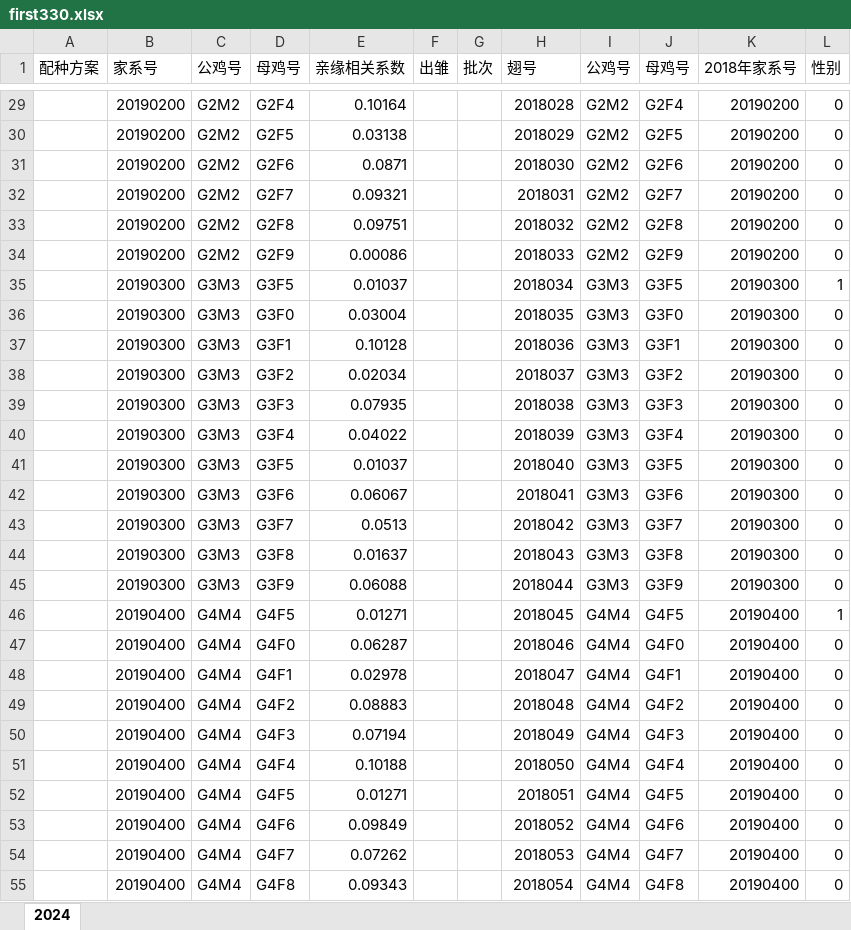
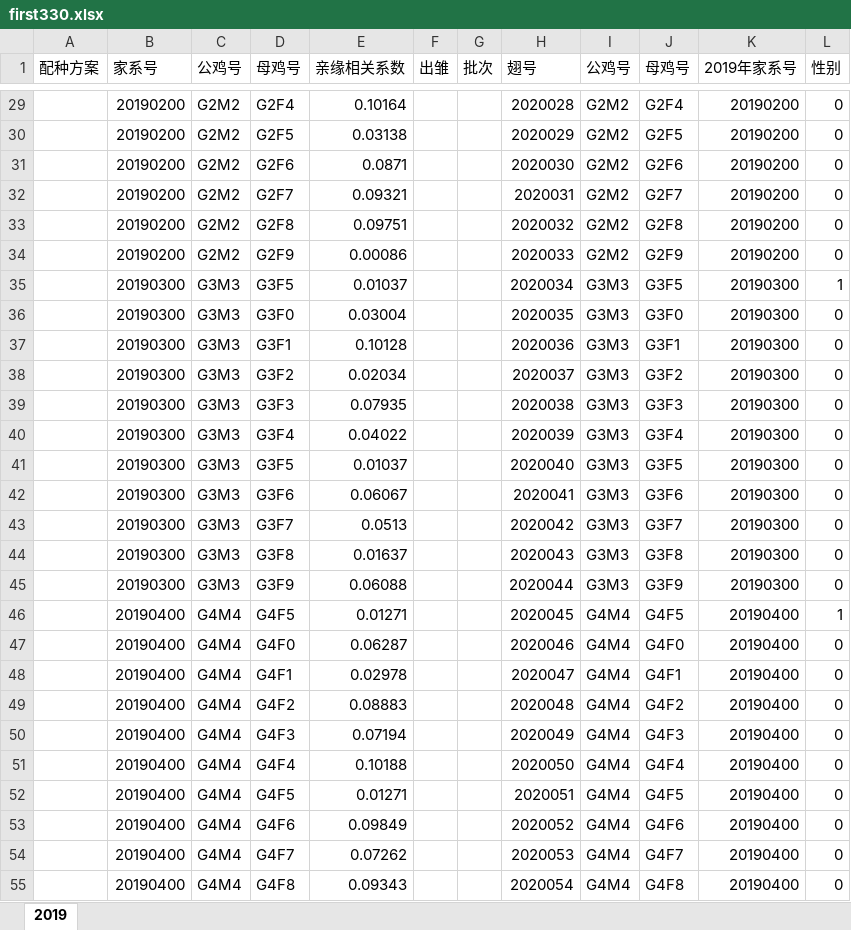
Before and after one commit to ZhaoKe1024/InbreedingAnalyst, an Excel workbook: datasets/first330.xlsx, sheet 2019, drawn as a sheet; only a part is shown, gaps mark what is left out; values as stored, in another font and other column widths than the file's, no borders; the diff covers the shown part only; the diff names each change by its address in the sheet, - before the commit and + after, or states it on an @@ line.

```diff
--- a/datasets/first330.xlsx (sheet 2019)
+++ b/datasets/first330.xlsx (sheet 2019)
-sheet tab: 2024
+sheet tab: 2019
-K1: 2018年家系号
+K1: 2019年家系号
-H29 (翅号): 2018028
+H29 (翅号): 2020028
-H30 (翅号): 2018029
+H30 (翅号): 2020029
-H31 (翅号): 2018030
+H31 (翅号): 2020030
-H32 (翅号): 2018031
+H32 (翅号): 2020031
-H33 (翅号): 2018032
+H33 (翅号): 2020032
-H34 (翅号): 2018033
+H34 (翅号): 2020033
-H35 (翅号): 2018034
+H35 (翅号): 2020034
-H36 (翅号): 2018035
+H36 (翅号): 2020035
-H37 (翅号): 2018036
+H37 (翅号): 2020036
-H38 (翅号): 2018037
+H38 (翅号): 2020037
-H39 (翅号): 2018038
+H39 (翅号): 2020038
-H40 (翅号): 2018039
+H40 (翅号): 2020039
-H41 (翅号): 2018040
+H41 (翅号): 2020040
-H42 (翅号): 2018041
+H42 (翅号): 2020041
-H43 (翅号): 2018042
+H43 (翅号): 2020042
-H44 (翅号): 2018043
+H44 (翅号): 2020043
-H45 (翅号): 2018044
+H45 (翅号): 2020044
-H46 (翅号): 2018045
+H46 (翅号): 2020045
-H47 (翅号): 2018046
+H47 (翅号): 2020046
-H48 (翅号): 2018047
+H48 (翅号): 2020047
-H49 (翅号): 2018048
+H49 (翅号): 2020048
-H50 (翅号): 2018049
+H50 (翅号): 2020049
-H51 (翅号): 2018050
+H51 (翅号): 2020050
-H52 (翅号): 2018051
+H52 (翅号): 2020051
-H53 (翅号): 2018052
+H53 (翅号): 2020052
-H54 (翅号): 2018053
+H54 (翅号): 2020053
-H55 (翅号): 2018054
+H55 (翅号): 2020054
```
Also changed, not shown: 303 edited cells elsewhere in this sheet, 4 other files.
